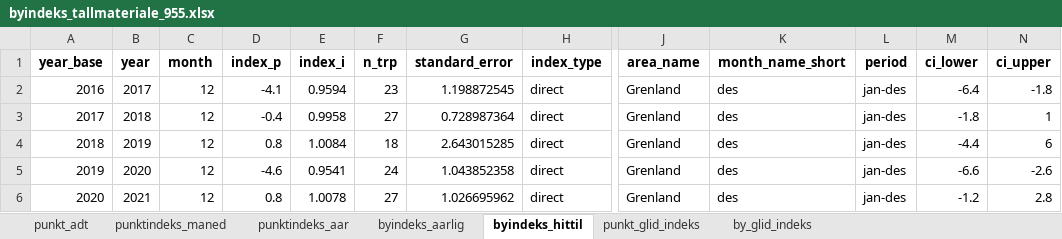
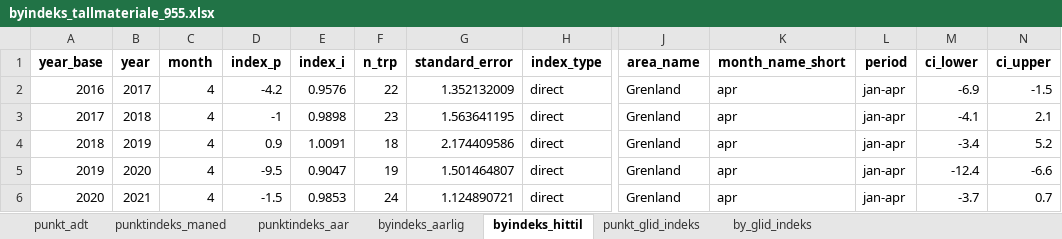
Before and after one commit to evensrii/Telemark, an Excel workbook: Data/Bystrategi_Grenland/Trafikk/byindeks_tallmateriale_955.xlsx, sheet byindeks_hittil, drawn as a sheet; only a part is shown, gaps mark what is left out; values as stored, in another font and other column widths than the file's, no borders; the diff covers the shown part only; the diff names each change by its address in the sheet, - before the commit and + after, or states it on an @@ line.

Commit message:
Oppdatering Tre-års glidende byindeks Grenland

```diff
--- a/Data/Bystrategi_Grenland/Trafikk/byindeks_tallmateriale_955.xlsx (sheet byindeks_hittil)
+++ b/Data/Bystrategi_Grenland/Trafikk/byindeks_tallmateriale_955.xlsx (sheet byindeks_hittil)
-C2:C6 (month): 12
+C2:C6 (month): 4
-D2 (index_p): -4.1
+D2 (index_p): -4.2
-E2 (index_i): 0.9594
+E2 (index_i): 0.9576
-F2 (n_trp): 23
+F2 (n_trp): 22
-G2 (standard_error): 1.198872545
+G2 (standard_error): 1.352132009
-K2:K6 (month_name_short): des
+K2:K6 (month_name_short): apr
-L2:L6 (period): jan-des
+L2:L6 (period): jan-apr
-M2 (ci_lower): -6.4
+M2 (ci_lower): -6.9
-N2 (ci_upper): -1.8
+N2 (ci_upper): -1.5
-D3 (index_p): -0.4
+D3 (index_p): -1
-E3 (index_i): 0.9958
+E3 (index_i): 0.9898
-F3 (n_trp): 27
+F3 (n_trp): 23
-G3 (standard_error): 0.728987364
+G3 (standard_error): 1.563641195
-M3 (ci_lower): -1.8
+M3 (ci_lower): -4.1
-N3 (ci_upper): 1
+N3 (ci_upper): 2.1
-D4 (index_p): 0.8
+D4 (index_p): 0.9
-E4 (index_i): 1.0084
+E4 (index_i): 1.0091
-G4 (standard_error): 2.643015285
+G4 (standard_error): 2.174409586
-M4 (ci_lower): -4.4
+M4 (ci_lower): -3.4
-N4 (ci_upper): 6
+N4 (ci_upper): 5.2
-D5 (index_p): -4.6
+D5 (index_p): -9.5
-E5 (index_i): 0.9541
+E5 (index_i): 0.9047
-F5 (n_trp): 24
+F5 (n_trp): 19
-G5 (standard_error): 1.043852358
+G5 (standard_error): 1.501464807
-M5 (ci_lower): -6.6
+M5 (ci_lower): -12.4
-N5 (ci_upper): -2.6
+N5 (ci_upper): -6.6
-D6 (index_p): 0.8
+D6 (index_p): -1.5
-E6 (index_i): 1.0078
+E6 (index_i): 0.9853
-F6 (n_trp): 27
+F6 (n_trp): 24
-G6 (standard_error): 1.026695962
+G6 (standard_error): 1.124890721
-M6 (ci_lower): -1.2
+M6 (ci_lower): -3.7
-N6 (ci_upper): 2.8
+N6 (ci_upper): 0.7
```
Also changed, not shown: 2 added rows and 104 edited cells elsewhere in this sheet, sheet punkt_glid_indeks, sheet punktindeks_maned, sheet by_glid_indeks, sheet punkt_adt, sheet punktindeks_aar, sheet byindeks_aarlig, 1 other file.
